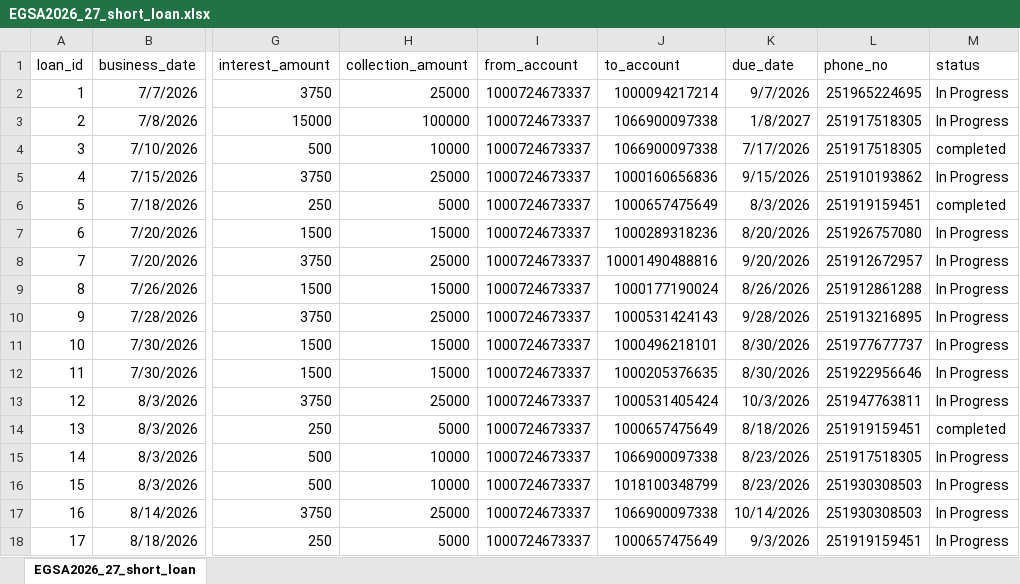
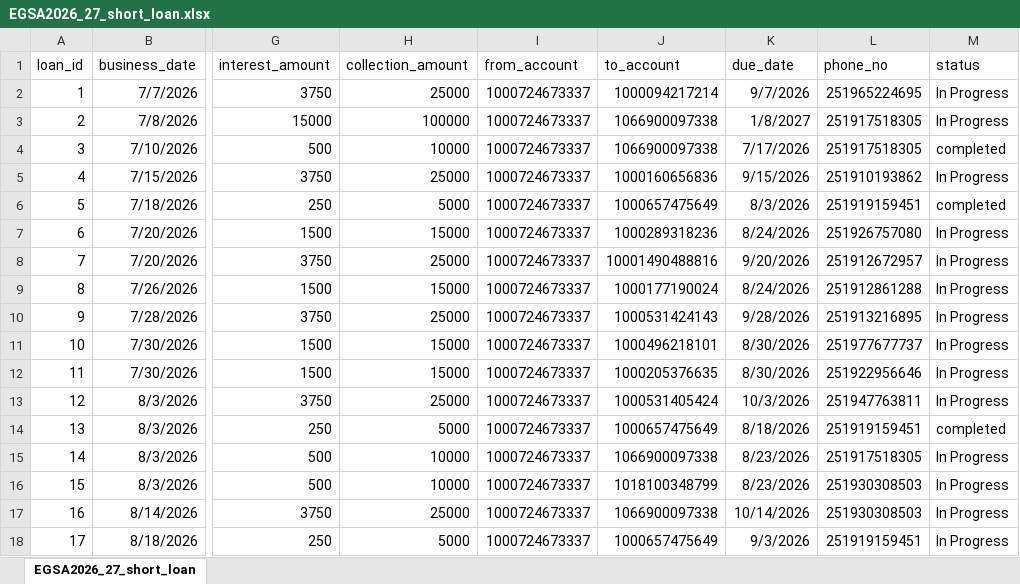
Before and after one commit to Walfaanaa/egsa2026_27_short_term_loan, an Excel workbook: EGSA2026_27_short_loan.xlsx, sheet EGSA2026_27_short_loan, drawn as a sheet; only a part is shown, gaps mark what is left out; values as stored, in another font and other column widths than the file's, no borders; the diff names each change by its address in the sheet, - before the commit and + after, or states it on an @@ line.

Commit message:
Add files via upload

```diff
--- a/EGSA2026_27_short_loan.xlsx (sheet EGSA2026_27_short_loan)
+++ b/EGSA2026_27_short_loan.xlsx (sheet EGSA2026_27_short_loan)
-K7 (due_date): 8/20/2026
+K7 (due_date): 8/24/2026
-K9 (due_date): 8/26/2026
+K9 (due_date): 8/24/2026
```
